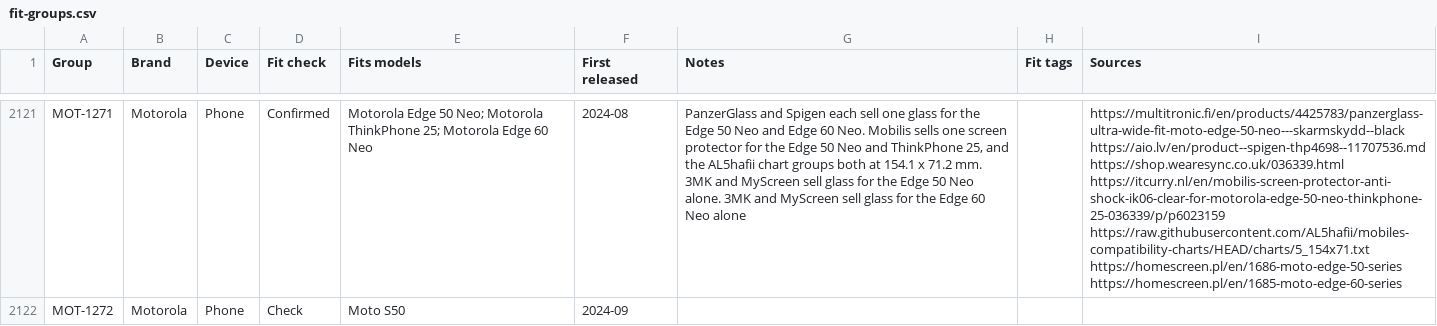
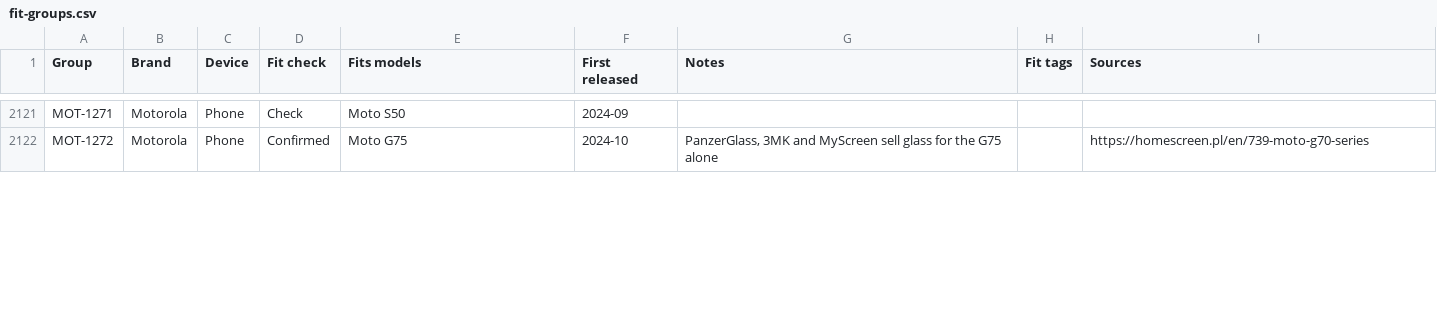
Before and after one commit to WelFedTed/tempered, a CSV file: docs/data/fit-groups.csv, drawn as a sheet; only a part is shown, gaps mark what is left out; the diff covers the shown part only; the diff names each change by its address in the sheet, - before the commit and + after, or states it on an @@ line.

```diff
--- a/docs/data/fit-groups.csv
+++ b/docs/data/fit-groups.csv
-D2121 (Fit check): Confirmed
+D2121 (Fit check): Check
-E2121 (Fits models): Motorola Edge 50 Neo; Motorola ThinkPhone 25; Motorola Edge 60 Neo
+E2121 (Fits models): Moto S50
-F2121 (First released): 2024-08
+F2121 (First released): 2024-09
-G2121 (Notes): PanzerGlass and Spigen each sell one glass for the Edge 50 Neo and Edge 60 Neo. Mobilis sells one screen protector for the Edge 50 Neo and ThinkPhone 25, and the AL5hafii chart groups both at 154.1 x 71.2 mm. 3MK and MyScreen sell glass for the Edge 50 Neo alone. 3MK and MyScreen sell glass for the Edge 60 Neo alone
+G2121 (Notes): (empty)
-I2121 (Sources): https://multitronic.fi/en/products/4425783/panzerglass-ultra-wide-fit-moto-edge-50-neo---skarmskydd--black https://aio.lv/en/product--spigen-thp4698--11707536.md https://shop.wearesync.co.uk/036339.html https://itcurry.nl/en/mobilis-screen-protector-anti-shock-ik06-clear-for-motorola-edge-50-neo-thinkphone-25-036339/p/p6023159 https://raw.githubusercontent.com/AL5hafii/mobiles-compatibility-charts/HEAD/charts/5_154x71.txt https://homescreen.pl/en/1686-moto-edge-50-series https://homescreen.pl/en/1685-moto-edge-60-series
+I2121 (Sources): (empty)
-D2122 (Fit check): Check
+D2122 (Fit check): Confirmed
-E2122 (Fits models): Moto S50
+E2122 (Fits models): Moto G75
-F2122 (First released): 2024-09
+F2122 (First released): 2024-10
-G2122 (Notes): (empty)
+G2122 (Notes): PanzerGlass, 3MK and MyScreen sell glass for the G75 alone
-I2122 (Sources): (empty)
+I2122 (Sources): https://homescreen.pl/en/739-moto-g70-series
```
Also changed, not shown: 2 removed rows and 148 edited cells elsewhere in this file, docs/data/models.csv, 5 other files.
